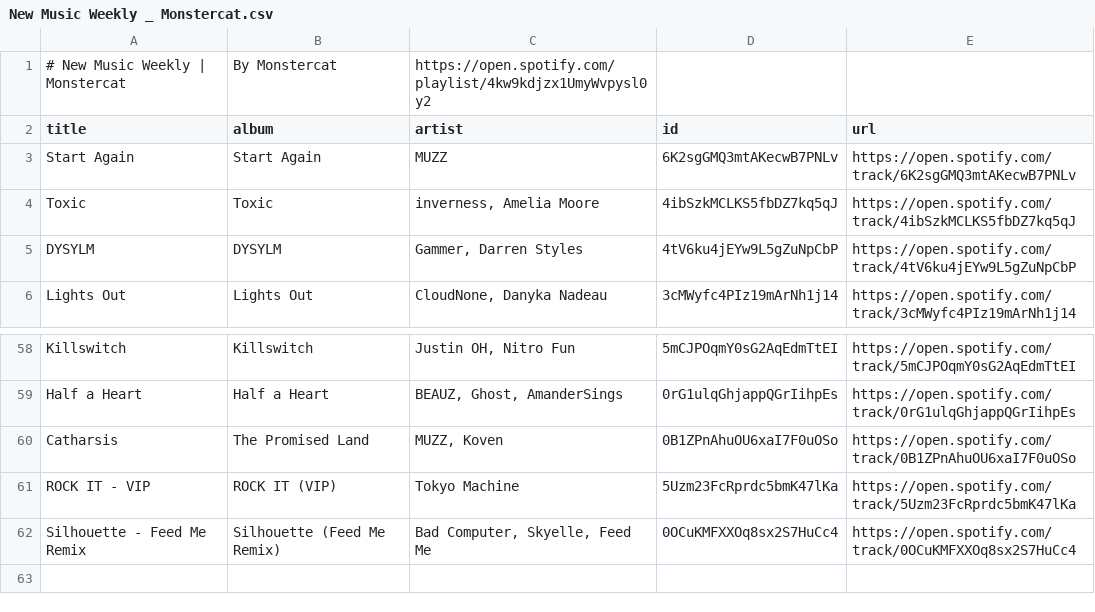
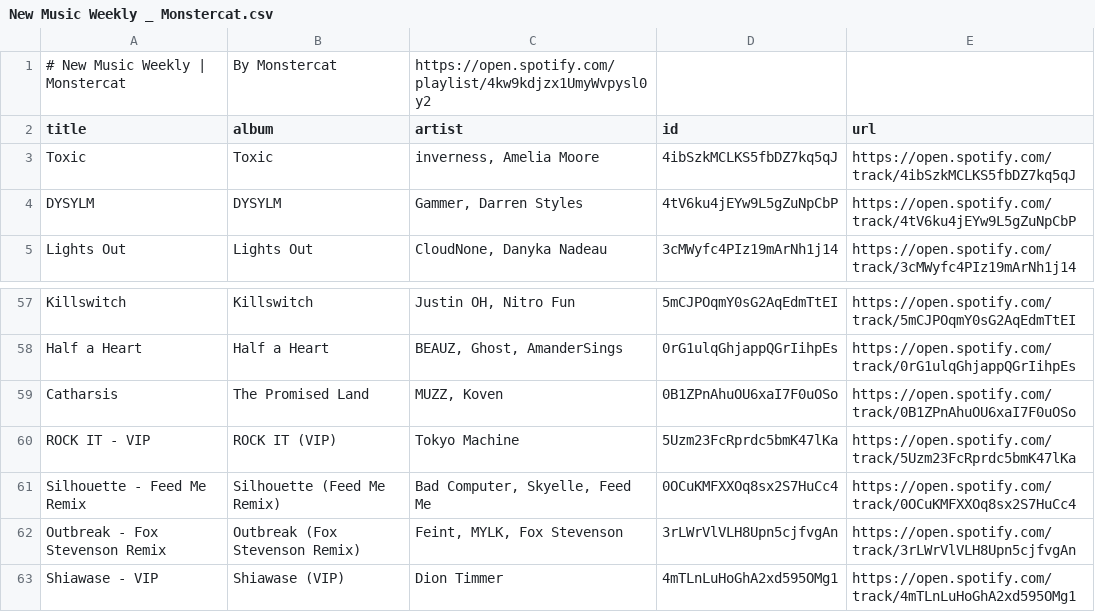
Before and after one commit to unex/dews_beats, a CSV file: playlists/New Music Weekly _ Monstercat.csv, drawn as a sheet; only a part is shown, gaps mark what is left out; removed rows and columns are numbered as before the commit, all else as after; the diff names each change by its address in the sheet, - before the commit and + after, or states it on an @@ line.

```diff
--- a/playlists/New Music Weekly _ Monstercat.csv
+++ b/playlists/New Music Weekly _ Monstercat.csv
-row 3: Start Again | Start Again | MUZZ | 6K2sgGMQ3mtAKecwB7PNLv | https://open.spotify.com/track/6K2sgGMQ3mtAKecwB7PNLv
+row 62: Outbreak - Fox Stevenson Remix | Outbreak (Fox Stevenson Remix) | Feint, MYLK, Fox Stevenson | 3rLWrVlVLH8Upn5cjfvgAn | https://open.spotify.com/track/3rLWrVlVLH8Upn5cjfvgAn
+row 63: Shiawase - VIP | Shiawase (VIP) | Dion Timmer | 4mTLnLuHoGhA2xd595OMg1 | https://open.spotify.com/track/4mTLnLuHoGhA2xd595OMg1
```
Also changed, not shown: Saved Songs.csv, playlists/Chill Tracks.csv, 7 other files.
